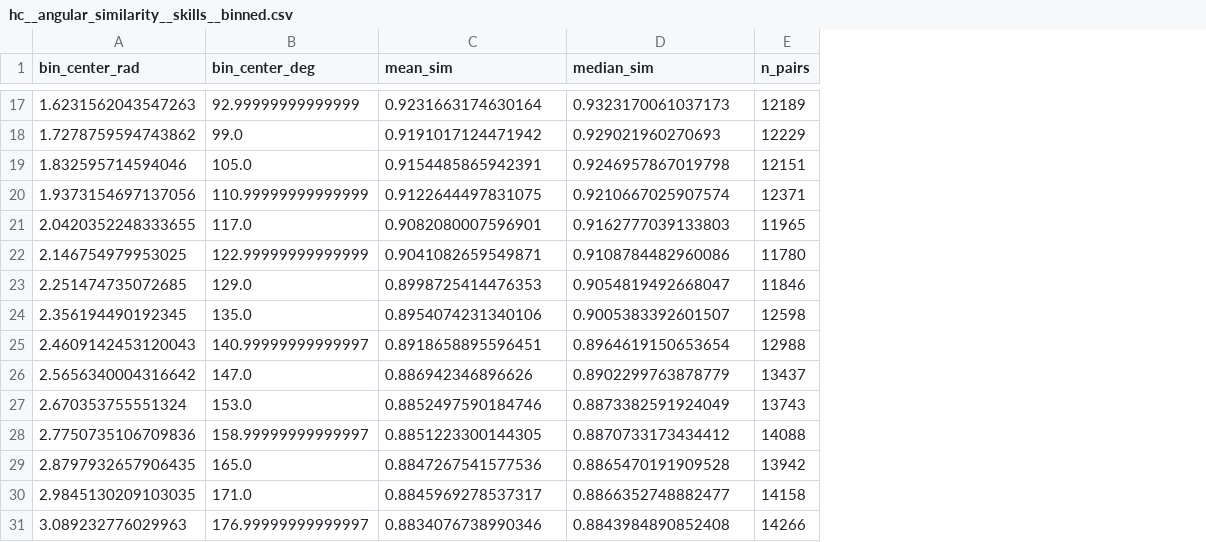
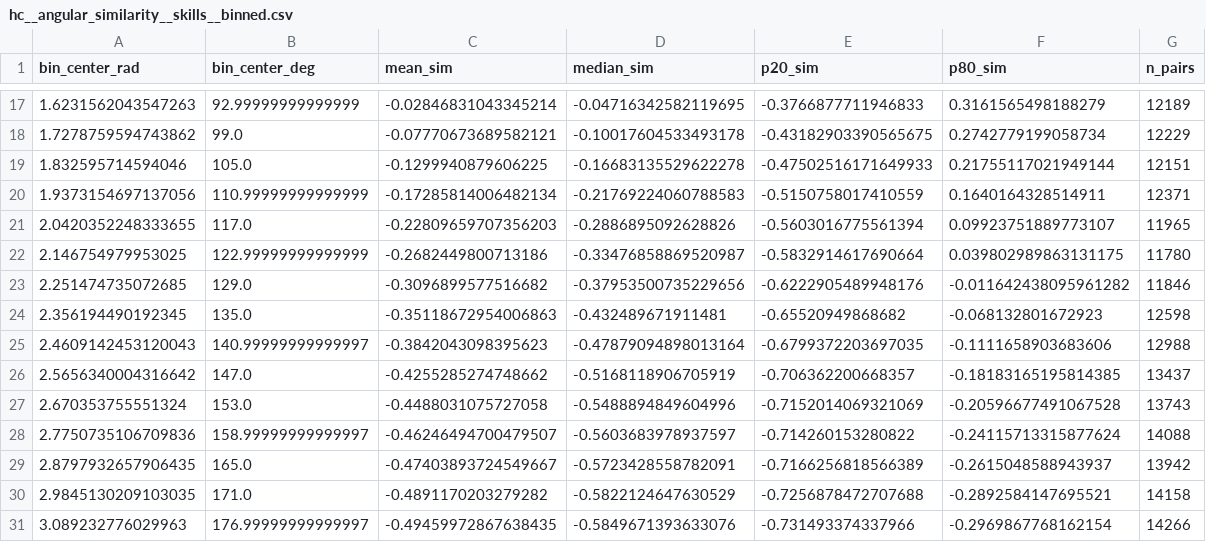
Before and after one commit to JoakimStorck/geometry-of-work, a CSV file: out/runs/embeddings__openai__text-embedding-3-large__d3072__year-2025__v30_1/exports/hc__angular_similarity__skills__binned.csv, drawn as a sheet; only a part is shown, gaps mark what is left out; the diff covers the shown part only; the diff names each change by its address in the sheet, - before the commit and + after, or states it on an @@ line.

```diff
--- a/out/runs/embeddings__openai__text-embedding-3-large__d3072__year-2025__v30_1/exports/hc__angular_similarity__skills__binned.csv
+++ b/out/runs/embeddings__openai__text-embedding-3-large__d3072__year-2025__v30_1/exports/hc__angular_similarity__skills__binned.csv
+column E (p20_sim), rows 17-31: -0.3766877711946833 | -0.43182903390565675 | -0.47502516171649933 | -0.5150758017410559 | -0.5603016775561394 | -0.5832914617690664 | -0.6222905489948176 | -0.65520949868682 | -0.6799372203697035 | -0.706362200668357 | -0.7152014069321069 | -0.714260153280822 | -0.7166256818566389 | -0.7256878472707688 | -0.731493374337966
+column F (p80_sim), rows 17-31: 0.3161565498188279 | 0.2742779199058734 | 0.21755117021949144 | 0.1640164328514911 | 0.09923751889773107 | 0.039802989863131175 | -0.011642438095961282 | -0.068132801672923 | -0.1111658903683606 | -0.18183165195814385 | -0.20596677491067528 | -0.24115713315877624 | -0.2615048588943937 | -0.2892584147695521 | -0.2969867768162154
-C17 (mean_sim): 0.9231663174630164
+C17 (mean_sim): -0.02846831043345214
-D17 (median_sim): 0.9323170061037173
+D17 (median_sim): -0.04716342582119695
-C18 (mean_sim): 0.9191017124471942
+C18 (mean_sim): -0.07770673689582121
-D18 (median_sim): 0.929021960270693
+D18 (median_sim): -0.10017604533493178
-C19 (mean_sim): 0.9154485865942391
+C19 (mean_sim): -0.1299940879606225
-D19 (median_sim): 0.9246957867019798
+D19 (median_sim): -0.16683135529622278
-C20 (mean_sim): 0.9122644497831075
+C20 (mean_sim): -0.17285814006482134
-D20 (median_sim): 0.9210667025907574
+D20 (median_sim): -0.21769224060788583
-C21 (mean_sim): 0.9082080007596901
+C21 (mean_sim): -0.22809659707356203
-D21 (median_sim): 0.9162777039133803
+D21 (median_sim): -0.2886895092628826
-C22 (mean_sim): 0.9041082659549871
+C22 (mean_sim): -0.2682449800713186
-D22 (median_sim): 0.9108784482960086
+D22 (median_sim): -0.33476858869520987
-C23 (mean_sim): 0.8998725414476353
+C23 (mean_sim): -0.3096899577516682
-D23 (median_sim): 0.9054819492668047
+D23 (median_sim): -0.37953500735229656
-C24 (mean_sim): 0.8954074231340106
+C24 (mean_sim): -0.35118672954006863
-D24 (median_sim): 0.9005383392601507
+D24 (median_sim): -0.432489671911481
-C25 (mean_sim): 0.8918658895596451
+C25 (mean_sim): -0.3842043098395623
-D25 (median_sim): 0.8964619150653654
+D25 (median_sim): -0.47879094898013164
-C26 (mean_sim): 0.886942346896626
+C26 (mean_sim): -0.4255285274748662
-D26 (median_sim): 0.8902299763878779
+D26 (median_sim): -0.5168118906705919
-C27 (mean_sim): 0.8852497590184746
+C27 (mean_sim): -0.4488031075727058
-D27 (median_sim): 0.8873382591924049
+D27 (median_sim): -0.5488894849604996
-C28 (mean_sim): 0.8851223300144305
+C28 (mean_sim): -0.46246494700479507
-D28 (median_sim): 0.8870733173434412
+D28 (median_sim): -0.5603683978937597
-C29 (mean_sim): 0.8847267541577536
+C29 (mean_sim): -0.47403893724549667
-D29 (median_sim): 0.8865470191909528
+D29 (median_sim): -0.5723428558782091
-C30 (mean_sim): 0.8845969278537317
+C30 (mean_sim): -0.4891170203279282
-D30 (median_sim): 0.8866352748882477
+D30 (median_sim): -0.5822124647630529
-C31 (mean_sim): 0.8834076738990346
+C31 (mean_sim): -0.49459972867638435
-D31 (median_sim): 0.8843984890852408
+D31 (median_sim): -0.5849671393633076
```
Also changed, not shown: 30 edited cells elsewhere in this file, out/runs/embeddings__openai__text-embedding-3-large__d3072__year-2025__v30_1/exports/hc__angular_similarity__abilitys__binned.csv, out/runs/embeddings__openai__text-embedding-3-large__d3072__year-2025__v30_1/exports/pair_level_geometry_wage_education.csv, 21 other files.
